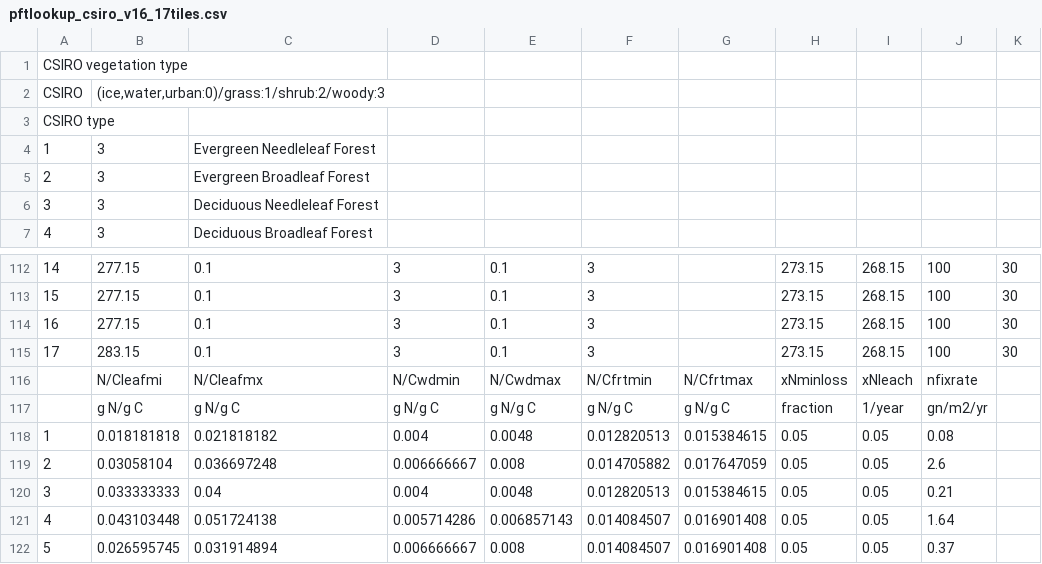
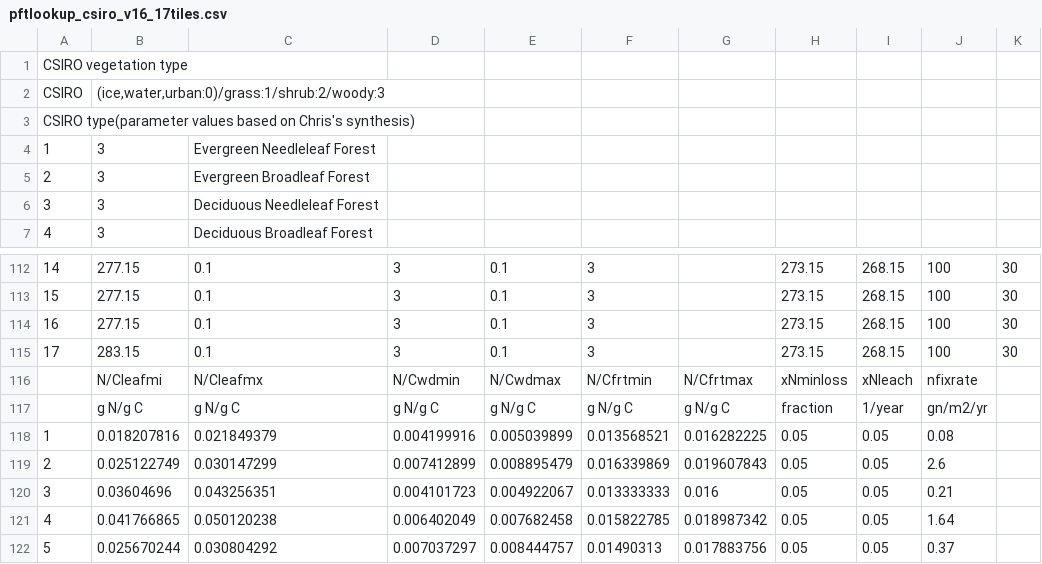
Before and after one commit to CABLE-LSM/CABLE-svn-archive, a CSV file: yxw599/CABLE-AUX/core/biogeochem/pftlookup_csiro_v16_17tiles.csv, drawn as a sheet; only a part is shown, gaps mark what is left out; the diff covers the shown part only; the diff names each change by its address in the sheet, - before the commit and + after, or states it on an @@ line.

Commit message:
! modify the core/biogeochem pft look up tables based on the synthesis ! Chris Lu as "parameter-range-biochemical.xlsx" ! except "nintercept" and "nslope" for C4 plants and Barren, the ! parameter values for these two PFT are tuned ! furthermore, for forest PFT, we accounted for extkn=0.11 by reducing ! leaf N/C ratios (see "pftlookup_csiro_v16_17tiles_extkn_c4.xlsx" for ! further details)

```diff
--- a/yxw599/CABLE-AUX/core/biogeochem/pftlookup_csiro_v16_17tiles.csv
+++ b/yxw599/CABLE-AUX/core/biogeochem/pftlookup_csiro_v16_17tiles.csv
-A3: CSIRO type
+A3: CSIRO type(parameter values based on Chris's synthesis)
-B118: 0.018181818
+B118: 0.018207816
-C118: 0.021818182
+C118: 0.021849379
-D118: 0.004
+D118: 0.004199916
-E118: 0.0048
+E118: 0.005039899
-F118: 0.012820513
+F118: 0.013568521
-G118: 0.015384615
+G118: 0.016282225
-B119: 0.03058104
+B119: 0.025122749
-C119: 0.036697248
+C119: 0.030147299
-D119: 0.006666667
+D119: 0.007412899
-E119: 0.008
+E119: 0.008895479
-F119: 0.014705882
+F119: 0.016339869
-G119: 0.017647059
+G119: 0.019607843
-B120: 0.033333333
+B120: 0.03604696
-C120: 0.04
+C120: 0.043256351
-D120: 0.004
+D120: 0.004101723
-E120: 0.0048
+E120: 0.004922067
-F120: 0.012820513
+F120: 0.013333333
-G120: 0.015384615
+G120: 0.016
-B121: 0.043103448
+B121: 0.041766865
-C121: 0.051724138
+C121: 0.050120238
-D121: 0.005714286
+D121: 0.006402049
-E121: 0.006857143
+E121: 0.007682458
-F121: 0.014084507
+F121: 0.015822785
-G121: 0.016901408
+G121: 0.018987342
-B122: 0.026595745
+B122: 0.025670244
-C122: 0.031914894
+C122: 0.030804292
-D122: 0.006666667
+D122: 0.007037297
-E122: 0.008
+E122: 0.008444757
-F122: 0.014084507
+F122: 0.01490313
-G122: 0.016901408
+G122: 0.017883756
```
Also changed, not shown: 2 added rows, 2 removed rows and 90 edited cells elsewhere in this file.
